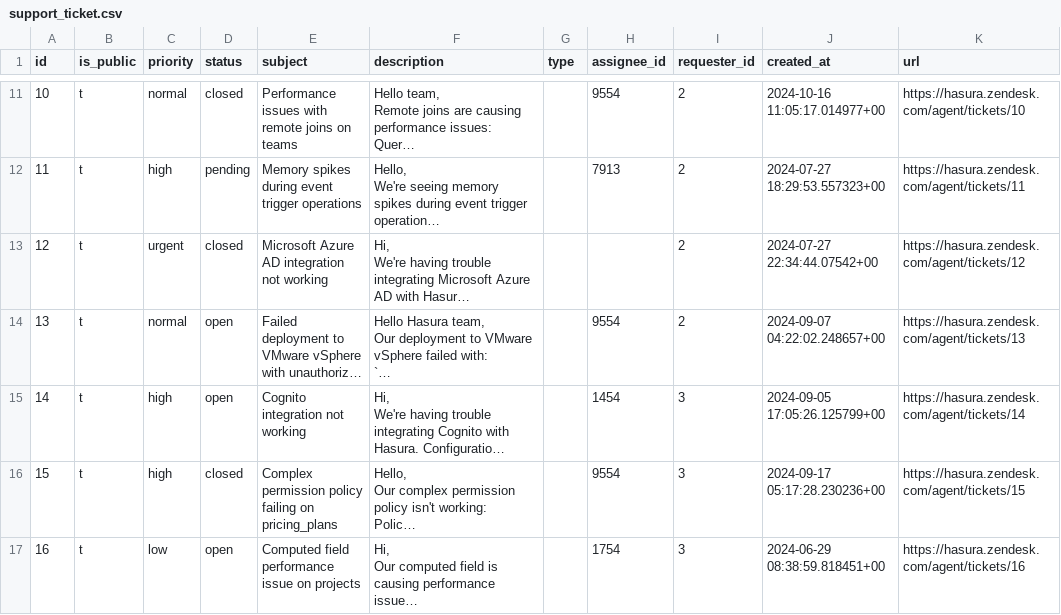
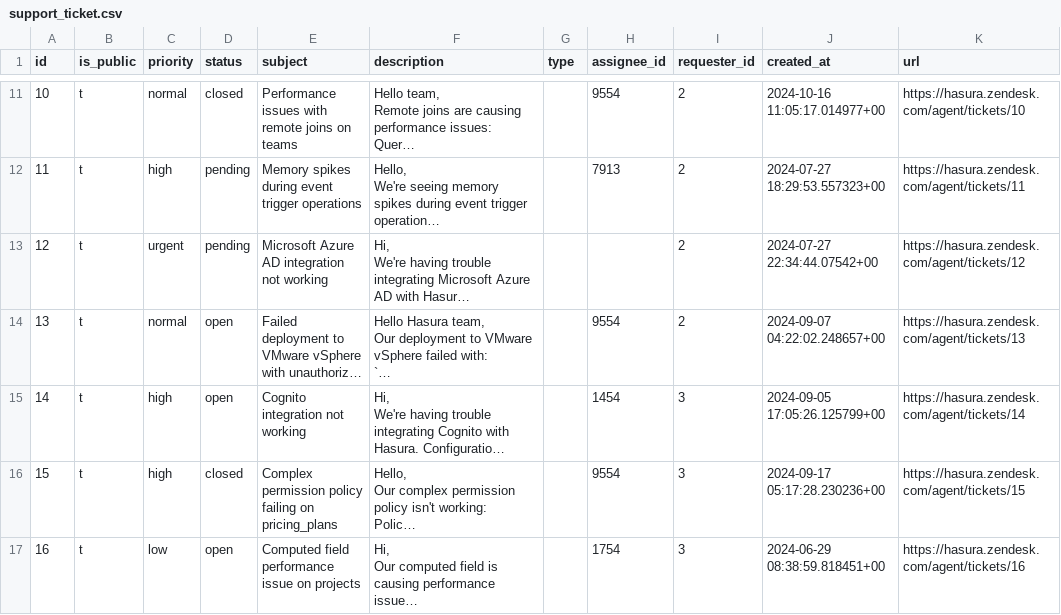
Before and after one commit to hasura/agentic-data-access-benchmark, a CSV file: domains/customer-support/support_ticket.csv, drawn as a sheet; only a part is shown, gaps mark what is left out; long unchanged cells end in …; the diff names each change by its address in the sheet, - before the commit and + after, or states it on an @@ line.

Commit message:
Update support_ticket.csv

```diff
--- a/domains/customer-support/support_ticket.csv
+++ b/domains/customer-support/support_ticket.csv
-D13 (status): closed
+D13 (status): pending
```
